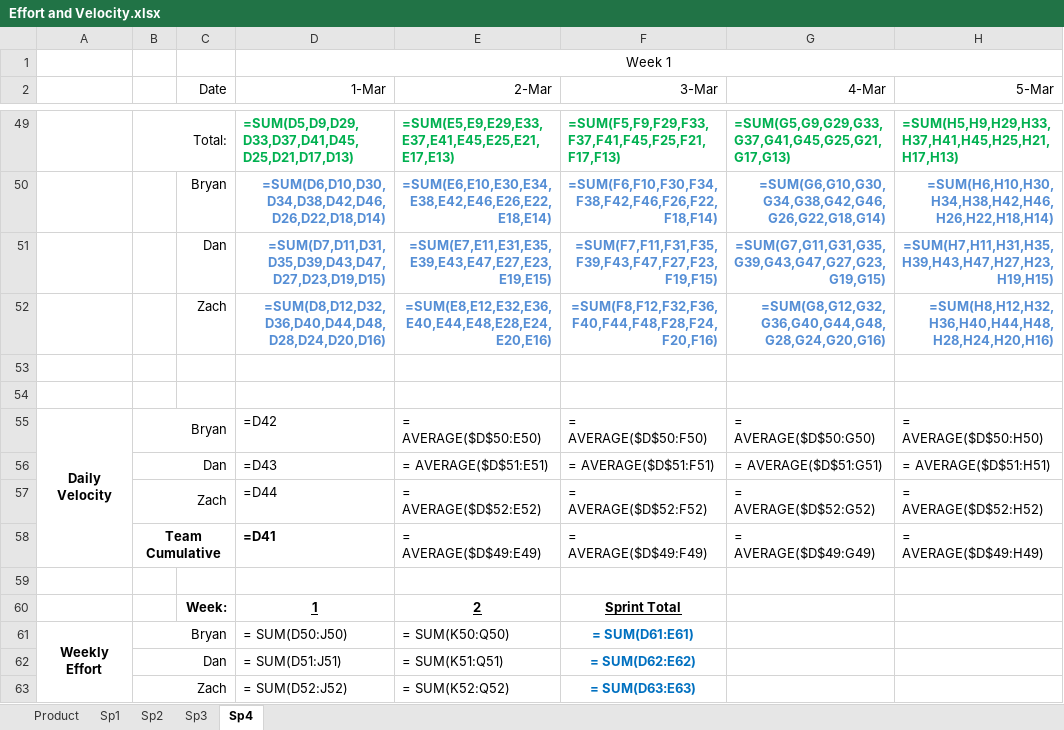
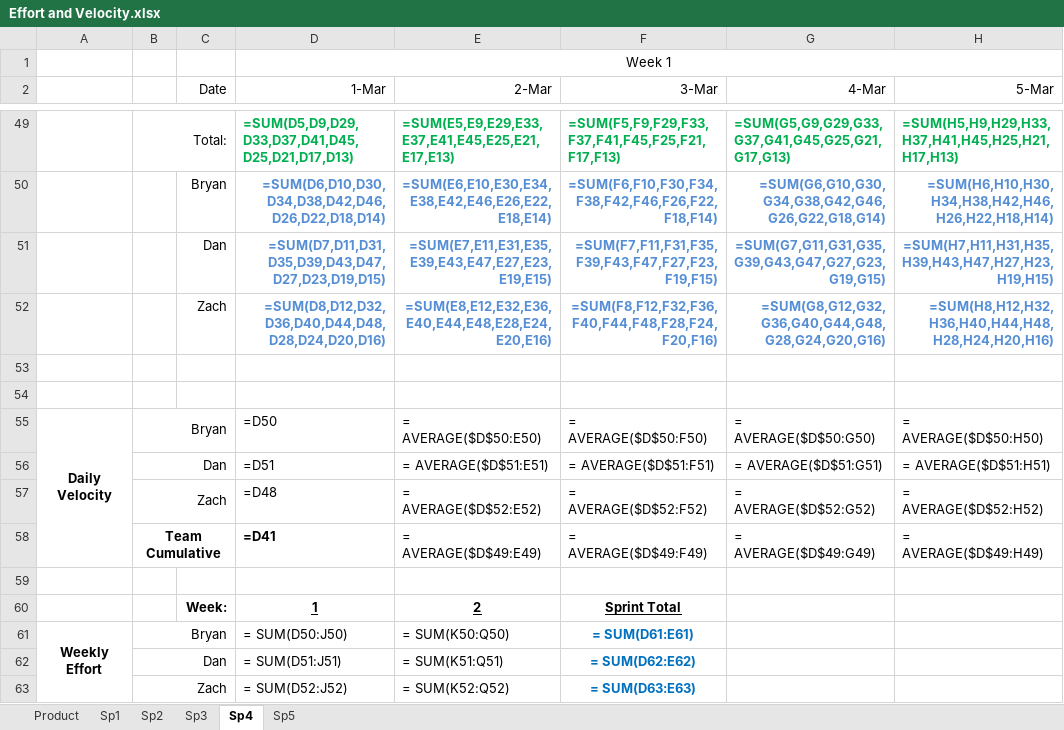
Before and after one commit to Bryalle90/concrete-drying-app, an Excel workbook: Management/Effort and Velocity.xlsx, sheet Sp4, drawn as a sheet; only a part is shown, gaps mark what is left out; values as stored, in another font and other column widths than the file's, no borders; formulas are shown in place of their values; charts and pictures not drawn; the diff names each change by its address in the sheet, - before the commit and + after, or states it on an @@ line.

```diff
--- a/Management/Effort and Velocity.xlsx (sheet Sp4)
+++ b/Management/Effort and Velocity.xlsx (sheet Sp4)
+sheet tab: Sp5
-D55 (1-Mar): =D42
+D55 (1-Mar): =D50
-D56 (1-Mar): =D43
+D56 (1-Mar): =D51
-D57 (1-Mar): =D44
+D57 (1-Mar): =D48
```
Also changed, not shown: charts or pictures, Management/Backlog.xlsx, Management/Burndown.xlsx.
